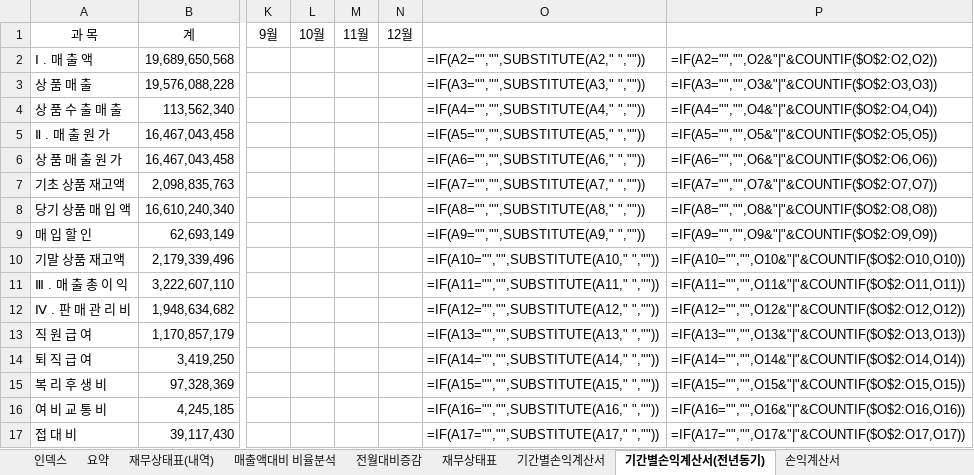
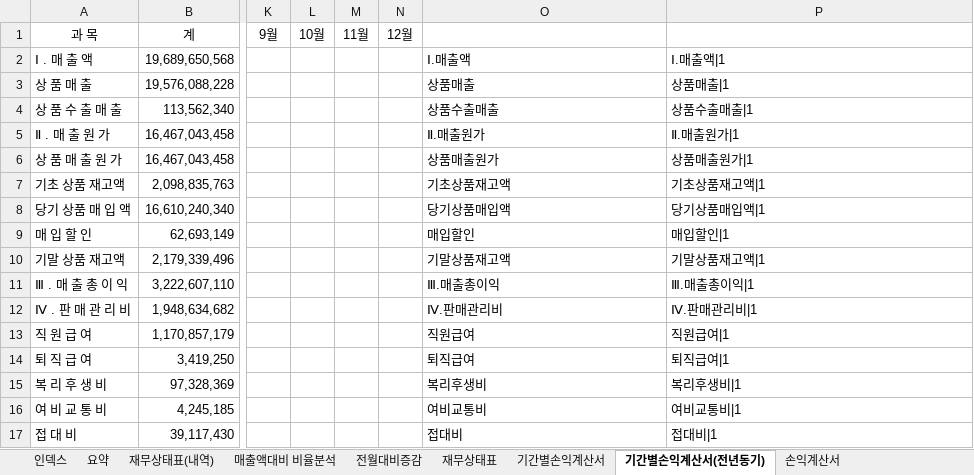
Before and after one commit to kwonheeyoung-20/chwork, an Excel workbook: monthly_closing_template.xlsx, sheet 기간별손익계산서(전년동기), drawn as a sheet; only a part is shown, gaps mark what is left out; values as stored, in another font and other column widths than the file's, no borders; formulas without a stored value are shown as written; the diff covers the shown part only; the diff names each change by its address in the sheet, - before the commit and + after, or states it on an @@ line.

```diff
--- a/monthly_closing_template.xlsx (sheet 기간별손익계산서(전년동기))
+++ b/monthly_closing_template.xlsx (sheet 기간별손익계산서(전년동기))
-O2: =IF(A2="","",SUBSTITUTE(A2," ",""))
+O2: Ⅰ.매출액
-P2: =IF(A2="","",O2&"|"&COUNTIF($O$2:O2,O2))
+P2: Ⅰ.매출액|1
-O3: =IF(A3="","",SUBSTITUTE(A3," ",""))
+O3: 상품매출
-P3: =IF(A3="","",O3&"|"&COUNTIF($O$2:O3,O3))
+P3: 상품매출|1
-O4: =IF(A4="","",SUBSTITUTE(A4," ",""))
+O4: 상품수출매출
-P4: =IF(A4="","",O4&"|"&COUNTIF($O$2:O4,O4))
+P4: 상품수출매출|1
-O5: =IF(A5="","",SUBSTITUTE(A5," ",""))
+O5: Ⅱ.매출원가
-P5: =IF(A5="","",O5&"|"&COUNTIF($O$2:O5,O5))
+P5: Ⅱ.매출원가|1
-O6: =IF(A6="","",SUBSTITUTE(A6," ",""))
+O6: 상품매출원가
-P6: =IF(A6="","",O6&"|"&COUNTIF($O$2:O6,O6))
+P6: 상품매출원가|1
-O7: =IF(A7="","",SUBSTITUTE(A7," ",""))
+O7: 기초상품재고액
-P7: =IF(A7="","",O7&"|"&COUNTIF($O$2:O7,O7))
+P7: 기초상품재고액|1
-O8: =IF(A8="","",SUBSTITUTE(A8," ",""))
+O8: 당기상품매입액
-P8: =IF(A8="","",O8&"|"&COUNTIF($O$2:O8,O8))
+P8: 당기상품매입액|1
-O9: =IF(A9="","",SUBSTITUTE(A9," ",""))
+O9: 매입할인
-P9: =IF(A9="","",O9&"|"&COUNTIF($O$2:O9,O9))
+P9: 매입할인|1
-O10: =IF(A10="","",SUBSTITUTE(A10," ",""))
+O10: 기말상품재고액
-P10: =IF(A10="","",O10&"|"&COUNTIF($O$2:O10,O10))
+P10: 기말상품재고액|1
-O11: =IF(A11="","",SUBSTITUTE(A11," ",""))
+O11: Ⅲ.매출총이익
-P11: =IF(A11="","",O11&"|"&COUNTIF($O$2:O11,O11))
+P11: Ⅲ.매출총이익|1
-O12: =IF(A12="","",SUBSTITUTE(A12," ",""))
+O12: Ⅳ.판매관리비
-P12: =IF(A12="","",O12&"|"&COUNTIF($O$2:O12,O12))
+P12: Ⅳ.판매관리비|1
-O13: =IF(A13="","",SUBSTITUTE(A13," ",""))
+O13: 직원급여
-P13: =IF(A13="","",O13&"|"&COUNTIF($O$2:O13,O13))
+P13: 직원급여|1
-O14: =IF(A14="","",SUBSTITUTE(A14," ",""))
+O14: 퇴직급여
-P14: =IF(A14="","",O14&"|"&COUNTIF($O$2:O14,O14))
+P14: 퇴직급여|1
-O15: =IF(A15="","",SUBSTITUTE(A15," ",""))
+O15: 복리후생비
-P15: =IF(A15="","",O15&"|"&COUNTIF($O$2:O15,O15))
+P15: 복리후생비|1
-O16: =IF(A16="","",SUBSTITUTE(A16," ",""))
+O16: 여비교통비
-P16: =IF(A16="","",O16&"|"&COUNTIF($O$2:O16,O16))
+P16: 여비교통비|1
-O17: =IF(A17="","",SUBSTITUTE(A17," ",""))
+O17: 접대비
-P17: =IF(A17="","",O17&"|"&COUNTIF($O$2:O17,O17))
+P17: 접대비|1
```
Also changed, not shown: 48 edited cells elsewhere in this sheet, sheet 재무상태표(내역), sheet 매출액대비 비율분석, sheet 요약, sheet 전월대비증감, sheet 손익계산서, sheet 인덱스, hidden cells, charts or pictures.
